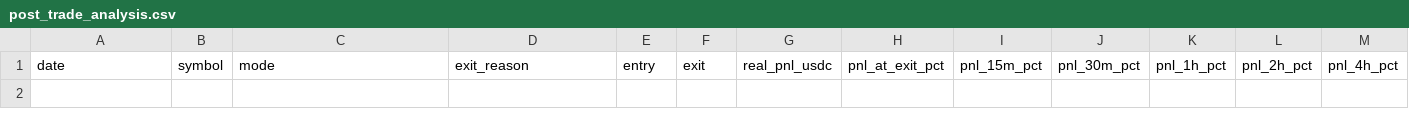
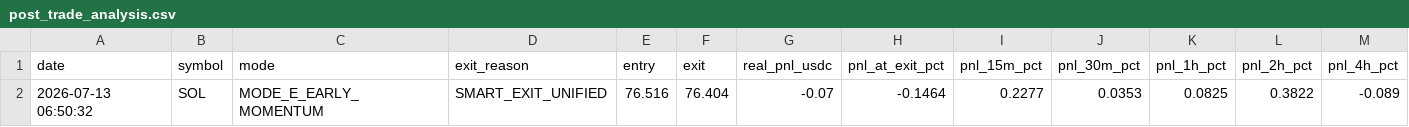
Before and after one commit to frisoo70-ux/trading-bot-data, a CSV file: bot-data/post_trade_analysis.csv, drawn as a sheet; only a part is shown; rows hold the shown columns only; the diff names each change by its address in the sheet, - before the commit and + after, or states it on an @@ line.

Commit message:
Bot data backup: post_trade_analysis.csv

```diff
--- a/bot-data/post_trade_analysis.csv
+++ b/bot-data/post_trade_analysis.csv
+row 2: 2026-07-13 06:50:32 | SOL | MODE_E_EARLY_MOMENTUM | SMART_EXIT_UNIFIED | 76.516 | 76.404 | -0.07 | -0.1464 | 0.2277 | 0.0353 | 0.0825 | 0.3822 | -0.089
```
